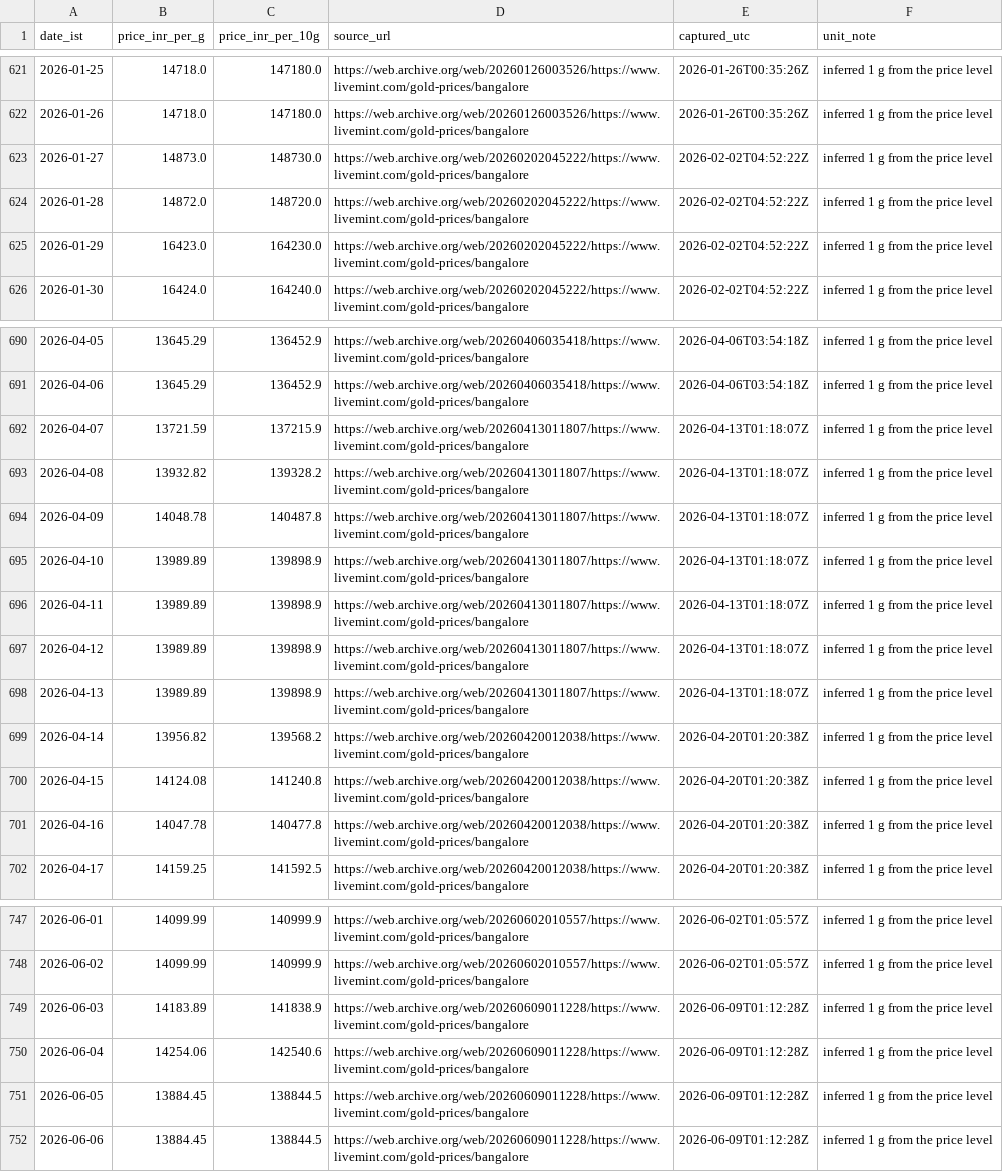
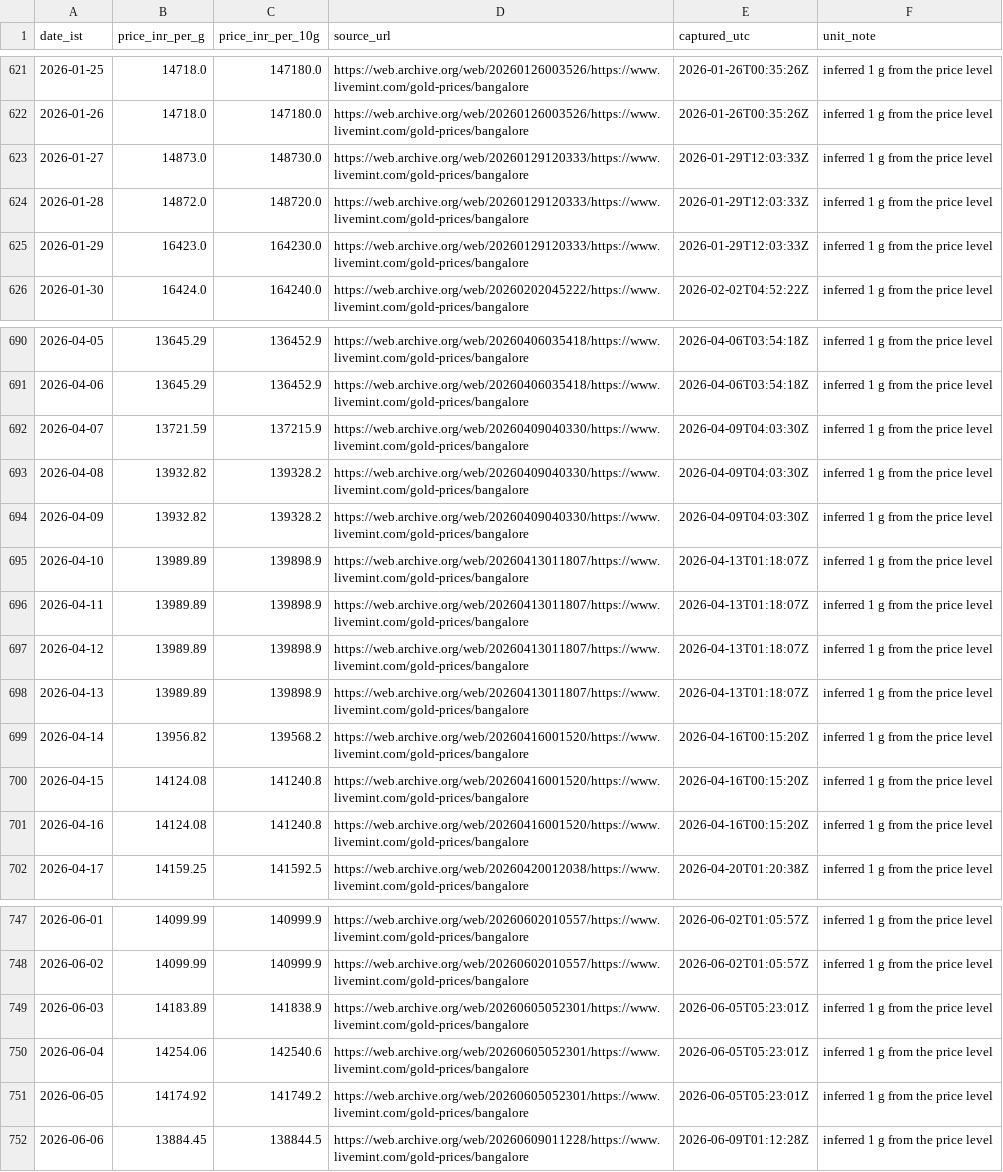
Before and after one commit to rajeshthokala10/Gold_Tracker, a CSV file: site/data/blr_22k_provenance.csv, drawn as a sheet; only a part is shown, gaps mark what is left out; the diff covers the shown part only; the diff names each change by its address in the sheet, - before the commit and + after, or states it on an @@ line.

```diff
--- a/site/data/blr_22k_provenance.csv
+++ b/site/data/blr_22k_provenance.csv
-D623:D625 (source_url): https://web.archive.org/web/20260202045222/https://www.livemint.com/gold-prices/bangalore
+D623:D625 (source_url): https://web.archive.org/web/20260129120333/https://www.livemint.com/gold-prices/bangalore
-E623:E625 (captured_utc): 2026-02-02T04:52:22Z
+E623:E625 (captured_utc): 2026-01-29T12:03:33Z
-D692:D694 (source_url): https://web.archive.org/web/20260413011807/https://www.livemint.com/gold-prices/bangalore
+D692:D694 (source_url): https://web.archive.org/web/20260409040330/https://www.livemint.com/gold-prices/bangalore
-E692:E694 (captured_utc): 2026-04-13T01:18:07Z
+E692:E694 (captured_utc): 2026-04-09T04:03:30Z
-B694 (price_inr_per_g): 14048.78
+B694 (price_inr_per_g): 13932.82
-C694 (price_inr_per_10g): 140487.8
+C694 (price_inr_per_10g): 139328.2
-D699:D701 (source_url): https://web.archive.org/web/20260420012038/https://www.livemint.com/gold-prices/bangalore
+D699:D701 (source_url): https://web.archive.org/web/20260416001520/https://www.livemint.com/gold-prices/bangalore
-E699:E701 (captured_utc): 2026-04-20T01:20:38Z
+E699:E701 (captured_utc): 2026-04-16T00:15:20Z
-B701 (price_inr_per_g): 14047.78
+B701 (price_inr_per_g): 14124.08
-C701 (price_inr_per_10g): 140477.8
+C701 (price_inr_per_10g): 141240.8
-D749:D751 (source_url): https://web.archive.org/web/20260609011228/https://www.livemint.com/gold-prices/bangalore
+D749:D751 (source_url): https://web.archive.org/web/20260605052301/https://www.livemint.com/gold-prices/bangalore
-E749:E751 (captured_utc): 2026-06-09T01:12:28Z
+E749:E751 (captured_utc): 2026-06-05T05:23:01Z
-B751 (price_inr_per_g): 13884.45
+B751 (price_inr_per_g): 14174.92
-C751 (price_inr_per_10g): 138844.5
+C751 (price_inr_per_10g): 141749.2
```
Also changed, not shown: 12 edited cells elsewhere in this file, site/data/goldbees_daily.csv, 4 other files.
